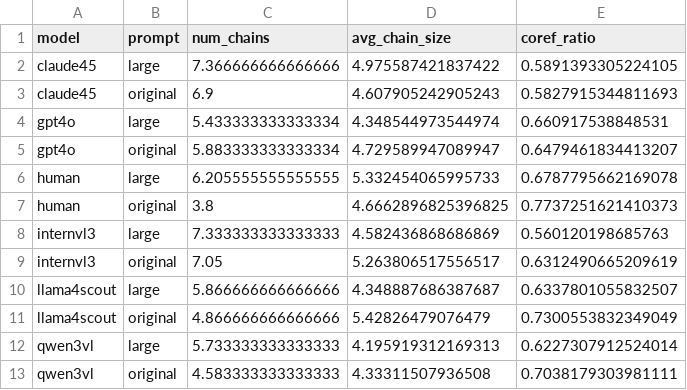
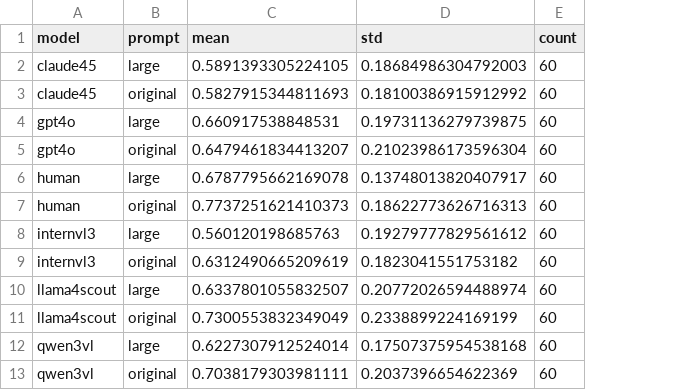
Before and after one commit to GU-CLASP/coherence-driven-humans, a CSV file: analysis/analysis_data/coreference/coref_metrics_agg.csv, drawn as a sheet; removed rows and columns are numbered as before the commit, all else as after; the diff names each change by its address in the sheet, - before the commit and + after, or states it on an @@ line.

Commit message:
add statistics for coreference analysis

```diff
--- a/analysis/analysis_data/coreference/coref_metrics_agg.csv
+++ b/analysis/analysis_data/coreference/coref_metrics_agg.csv
-column C (num_chains), rows 2-13: 7.366666666666666 | 6.9 | 5.433333333333334 | 5.883333333333334 | 6.205555555555555 | 3.8 | 7.333333333333333 | 7.05 | 5.866666666666666 | 4.866666666666666 | 5.733333333333333 | 4.583333333333333
-column D (avg_chain_size), rows 2-13: 4.975587421837422 | 4.607905242905243 | 4.348544973544974 | 4.729589947089947 | 5.332454065995733 | 4.6662896825396825 | 4.582436868686869 | 5.263806517556517 | 4.348887686387687 | 5.42826479076479 | 4.195919312169313 | 4.33311507936508
+column D (std), rows 2-13: 0.18684986304792003 | 0.18100386915912992 | 0.19731136279739875 | 0.21023986173596304 | 0.13748013820407917 | 0.18622773626716313 | 0.19279777829561612 | 0.1823041551753182 | 0.20772026594488974 | 0.2338899224169199 | 0.17507375954538168 | 0.2037396654622369
+column E (count), rows 2-13: all 60
-C1: coref_ratio
+C1: mean
```
Also changed, not shown: 1 other file.
